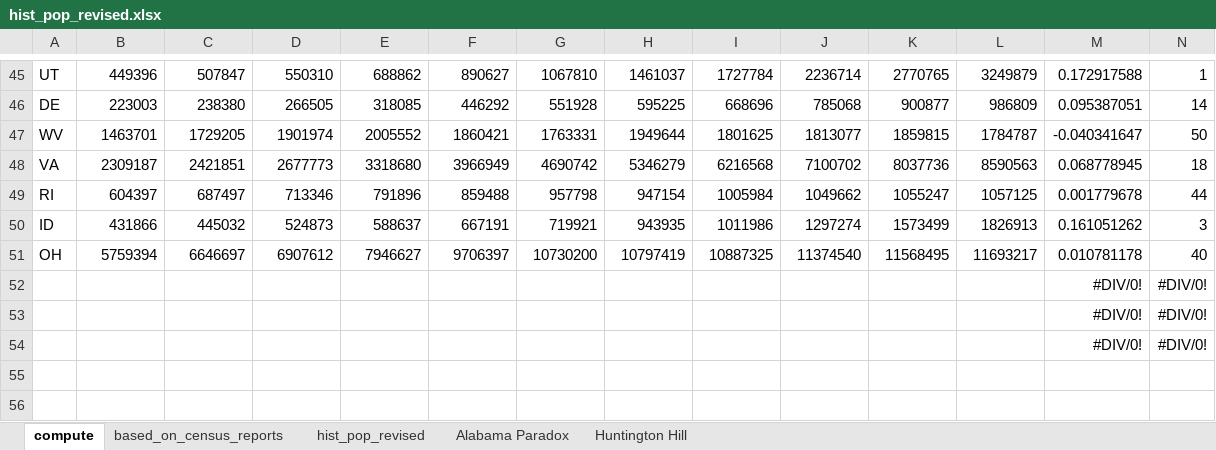
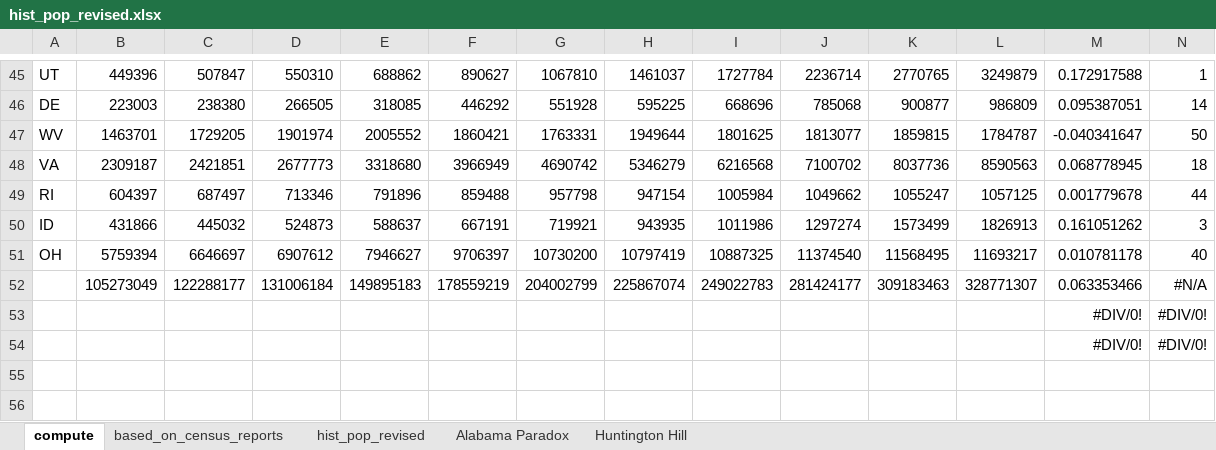
Before and after one commit to ianrmcdonald/irm_2021, an Excel workbook: _posts/2021-05-10-new-york-and-house-apportionment-in-2020_update/data/hist_pop_revised.xlsx, sheet compute, drawn as a sheet; only a part is shown, gaps mark what is left out; values as stored, in another font and other column widths than the file's, no borders; removed rows and columns are numbered as before the commit, all else as after; rows hold the shown columns only; the diff names each change by its address in the sheet, - before the commit and + after, or states it on an @@ line.

```diff
--- a/_posts/2021-05-10-new-york-and-house-apportionment-in-2020_update/data/hist_pop_revised.xlsx (sheet compute)
+++ b/_posts/2021-05-10-new-york-and-house-apportionment-in-2020_update/data/hist_pop_revised.xlsx (sheet compute)
-row 52:  |  |  |  |  |  |  |  |  |  |  |  | #DIV/0! | #DIV/0!
+row 52:  | 105273049 | 122288177 | 131006184 | 149895183 | 178559219 | 204002799 | 225867074 | 249022783 | 281424177 | 309183463 | 328771307 | 0.063353466 | #N/A
```
Also changed, not shown: docs/posts/2021-05-10-new-york-and-house-apportionment-in-2020_update/data/hist_pop_revised.xlsx, 9 other files.
